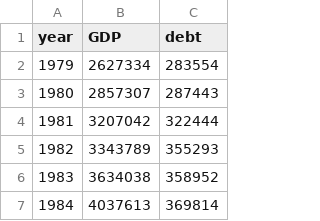
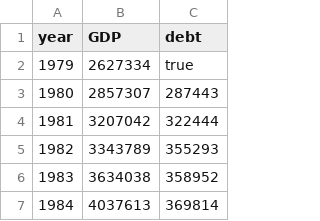
Before and after one commit to pewtrusts/newChartBuilder, a CSV file: src/data/gdp.csv, drawn as a sheet; only a part is shown.

```diff
--- a/src/data/gdp.csv
+++ b/src/data/gdp.csv
@@ -1,3 +1,3 @@
 year,GDP,debt
-1979,2627334,283554
+1979,2627334,true
 1980,2857307,287443
```
Also changed, not shown: 10 other files.
